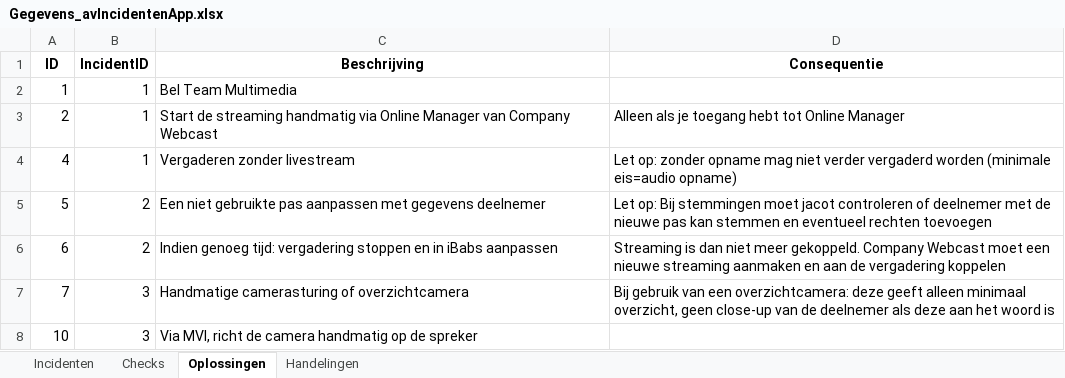
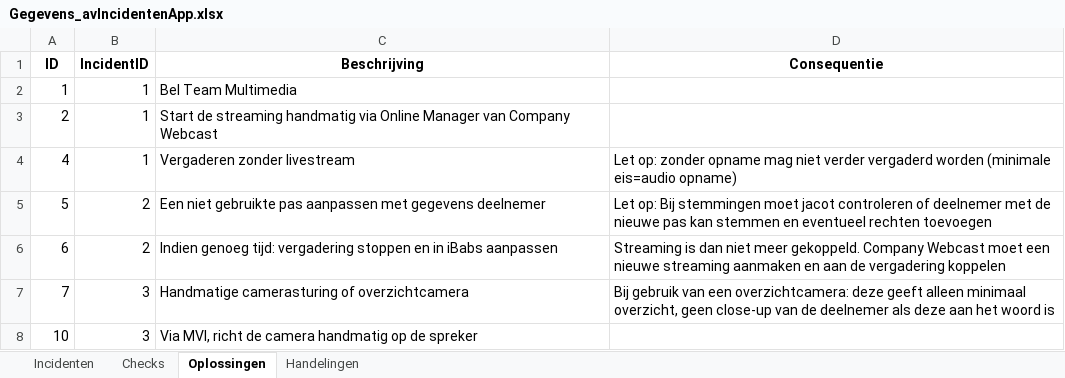
Before and after one commit to RosaAppAccount/AV-Incidenten-app, an Excel workbook: public/Gegevens_avIncidentenApp.xlsx, sheet Oplossingen, drawn as a sheet; only a part is shown; values as stored, in another font and other column widths than the file's, no borders; the diff names each change by its address in the sheet, - before the commit and + after, or states it on an @@ line.

```diff
--- a/public/Gegevens_avIncidentenApp.xlsx (sheet Oplossingen)
+++ b/public/Gegevens_avIncidentenApp.xlsx (sheet Oplossingen)
-D3 (Consequentie): Alleen als je toegang hebt tot Online Manager
+D3 (Consequentie): (empty)
```
Also changed, not shown: sheet Handelingen.
